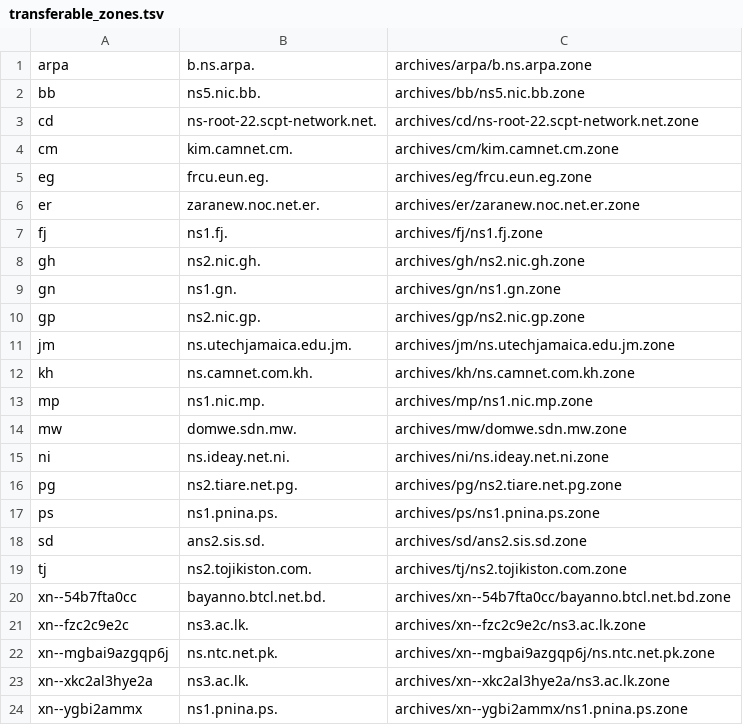
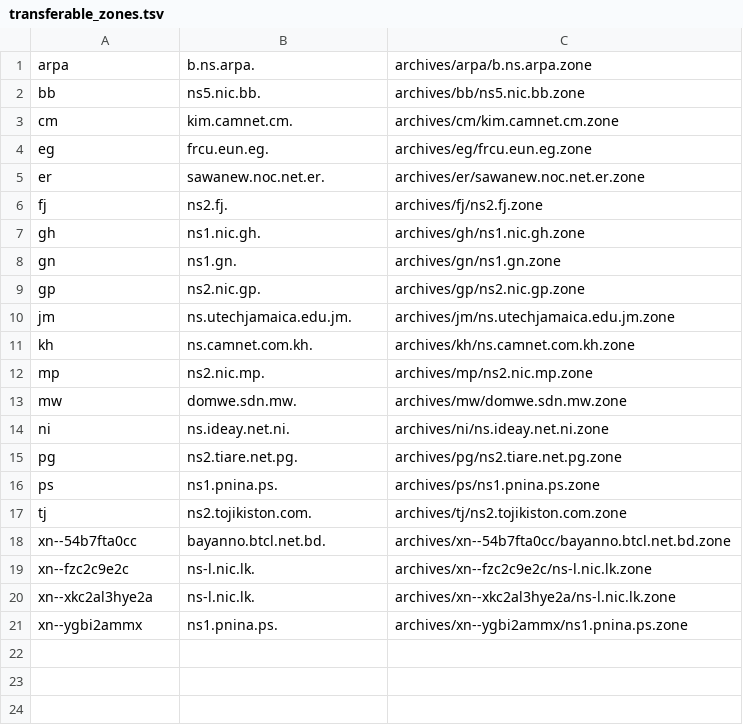
Before and after one commit to vuong2023/TLDR-2, a TSV file: transferable_zones.tsv, drawn as a sheet.

```diff
--- a/transferable_zones.tsv
+++ b/transferable_zones.tsv
@@ -2,8 +2,7 @@ arpa	b.ns.arpa.	archives/arpa/b.ns.arpa.zone
 bb	ns5.nic.bb.	archives/bb/ns5.nic.bb.zone
-cd	ns-root-22.scpt-network.net.	archives/cd/ns-root-22.scpt-network.net.zone
 cm	kim.camnet.cm.	archives/cm/kim.camnet.cm.zone
 eg	frcu.eun.eg.	archives/eg/frcu.eun.eg.zone
-er	zaranew.noc.net.er.	archives/er/zaranew.noc.net.er.zone
-fj	ns1.fj.	archives/fj/ns1.fj.zone
-gh	ns2.nic.gh.	archives/gh/ns2.nic.gh.zone
+er	sawanew.noc.net.er.	archives/er/sawanew.noc.net.er.zone
+fj	ns2.fj.	archives/fj/ns2.fj.zone
+gh	ns1.nic.gh.	archives/gh/ns1.nic.gh.zone
 gn	ns1.gn.	archives/gn/ns1.gn.zone
@@ -12,3 +11,3 @@ jm	ns.utechjamaica.edu.jm.	archives/jm/ns.utechjamaica.edu.jm.zone
 kh	ns.camnet.com.kh.	archives/kh/ns.camnet.com.kh.zone
-mp	ns1.nic.mp.	archives/mp/ns1.nic.mp.zone
+mp	ns2.nic.mp.	archives/mp/ns2.nic.mp.zone
 mw	domwe.sdn.mw.	archives/mw/domwe.sdn.mw.zone
@@ -17,8 +16,6 @@ pg	ns2.tiare.net.pg.	archives/pg/ns2.tiare.net.pg.zone
 ps	ns1.pnina.ps.	archives/ps/ns1.pnina.ps.zone
-sd	ans2.sis.sd.	archives/sd/ans2.sis.sd.zone
 tj	ns2.tojikiston.com.	archives/tj/ns2.tojikiston.com.zone
 xn--54b7fta0cc	bayanno.btcl.net.bd.	archives/xn--54b7fta0cc/bayanno.btcl.net.bd.zone
-xn--fzc2c9e2c	ns3.ac.lk.	archives/xn--fzc2c9e2c/ns3.ac.lk.zone
-xn--mgbai9azgqp6j	ns.ntc.net.pk.	archives/xn--mgbai9azgqp6j/ns.ntc.net.pk.zone
-xn--xkc2al3hye2a	ns3.ac.lk.	archives/xn--xkc2al3hye2a/ns3.ac.lk.zone
+xn--fzc2c9e2c	ns-l.nic.lk.	archives/xn--fzc2c9e2c/ns-l.nic.lk.zone
+xn--xkc2al3hye2a	ns-l.nic.lk.	archives/xn--xkc2al3hye2a/ns-l.nic.lk.zone
 xn--ygbi2ammx	ns1.pnina.ps.	archives/xn--ygbi2ammx/ns1.pnina.ps.zone
```
Also changed, not shown: 7 other files.
